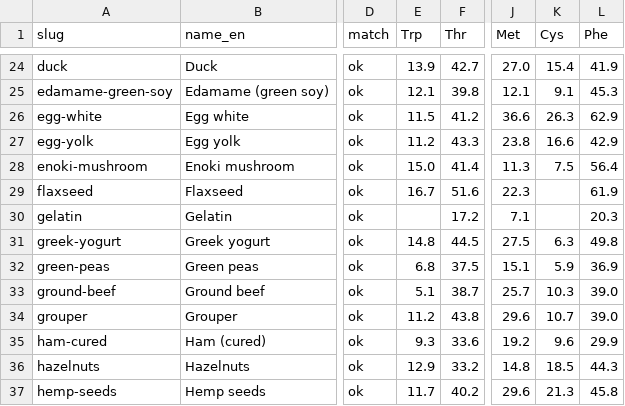
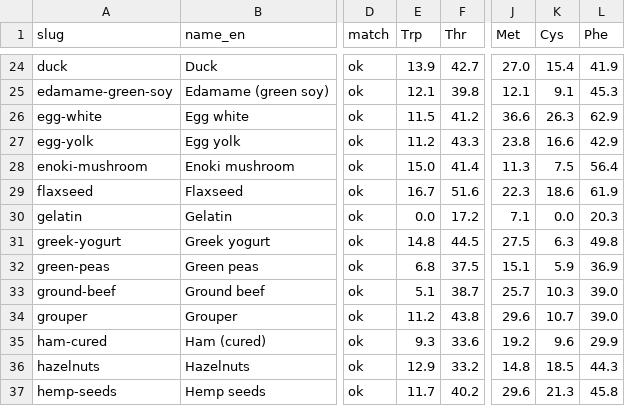
Before and after one commit to Wenw121/foodmap-site, a CSV file: data/amino_full.csv, drawn as a sheet; only a part is shown, gaps mark what is left out; the diff names each change by its address in the sheet, - before the commit and + after, or states it on an @@ line.

```diff
--- a/data/amino_full.csv
+++ b/data/amino_full.csv
-K29 (Cys): (empty)
+K29 (Cys): 18.6
-E30 (Trp): (empty)
+E30 (Trp): 0.0
-K30 (Cys): (empty)
+K30 (Cys): 0.0
```
Also changed, not shown: data/foods.csv, 8 other files.
